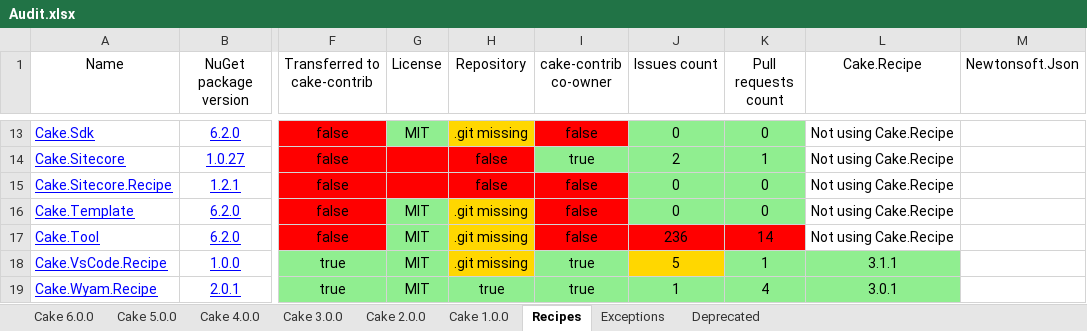
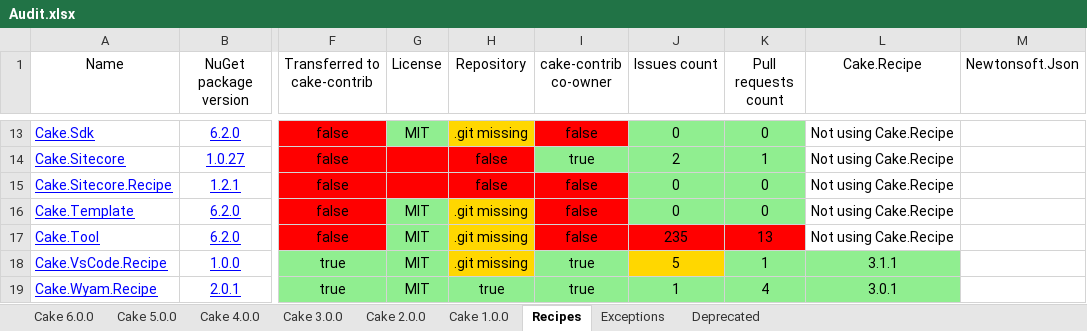
Before and after one commit to AdmiringWorm/Home, an Excel workbook: Audit.xlsx, sheet Recipes, drawn as a sheet; only a part is shown, gaps mark what is left out; values as stored, in another font and other column widths than the file's, no borders; the diff names each change by its address in the sheet, - before the commit and + after, or states it on an @@ line.

```diff
--- a/Audit.xlsx (sheet Recipes)
+++ b/Audit.xlsx (sheet Recipes)
-J17 (Issues count): 236
+J17 (Issues count): 235
-K17 (Pull requests count): 14
+K17 (Pull requests count): 13
```
Also changed, not shown: sheet Cake 1.0.0, sheet Cake 2.0.0, sheet Cake 3.0.0, sheet Cake 4.0.0, sheet Cake 5.0.0, sheet Cake 6.0.0, 11 other files.
